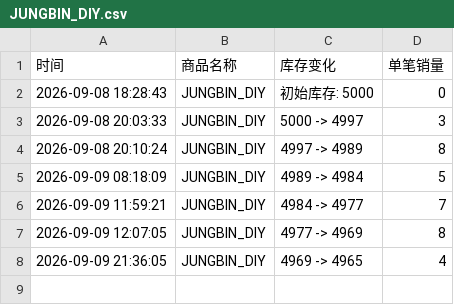
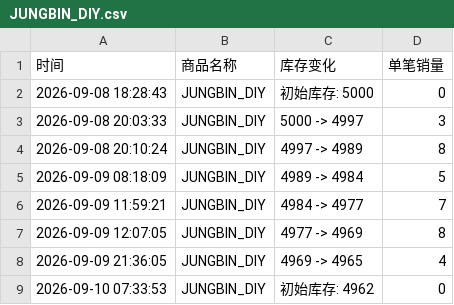
Before and after one commit to Juineii/pow_md0910, a CSV file: JUNGBIN_DIY.csv, drawn as a sheet; the diff names each change by its address in the sheet, - before the commit and + after, or states it on an @@ line.

```diff
--- a/JUNGBIN_DIY.csv
+++ b/JUNGBIN_DIY.csv
+row 9: 2026-09-10 07:33:53 | JUNGBIN_DIY | 初始库存: 4962 | 0
```
Also changed, not shown: DONGYEON_DIY.csv, POW线上团签.csv, 4 other files.
